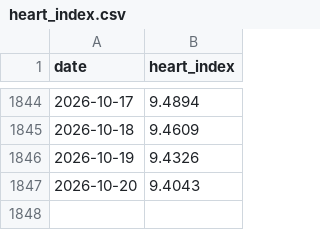
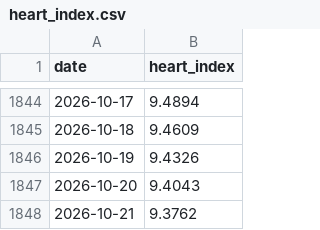
Before and after one commit to nattapongsindhu/Unrealized-Loss, a CSV file: data/heart_index.csv, drawn as a sheet; only a part is shown, gaps mark what is left out.

```diff
--- a/data/heart_index.csv
+++ b/data/heart_index.csv
@@ -1847 +1847,2 @@ date,heart_index
 2026-10-20,9.4043
+2026-10-21,9.3762
```
Also changed, not shown: data/btc_prices.csv, 1 other file.
